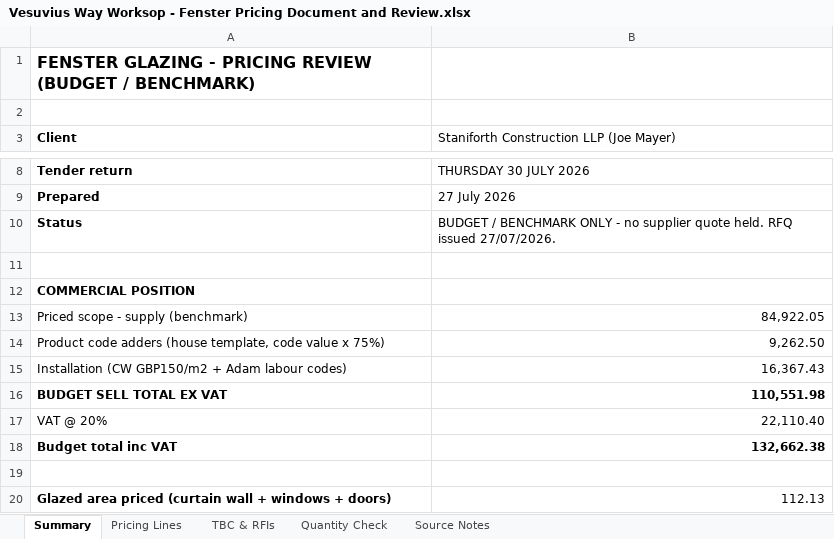
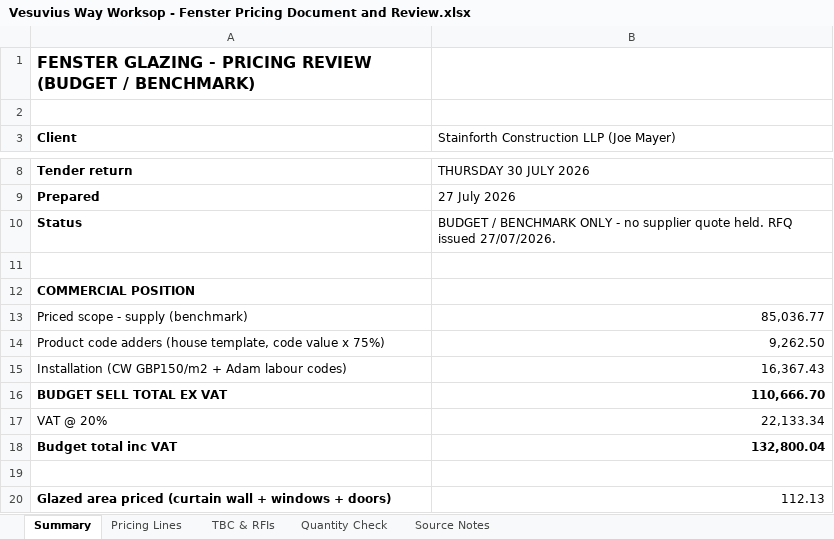
Before and after one commit to 0riceisnice0-hash/Glazing-Quote-Assistant, an Excel workbook: outputs/Vesuvius Way Worksop - Fenster Pricing Document and Review.xlsx, sheet Summary, drawn as a sheet; only a part is shown, gaps mark what is left out; values as stored, in another font and other column widths than the file's, no borders; the diff names each change by its address in the sheet, - before the commit and + after, or states it on an @@ line.

```diff
--- a/outputs/Vesuvius Way Worksop - Fenster Pricing Document and Review.xlsx (sheet Summary)
+++ b/outputs/Vesuvius Way Worksop - Fenster Pricing Document and Review.xlsx (sheet Summary)
-B3: Staniforth Construction LLP (Joe Mayer)
+B3: Stainforth Construction LLP (Joe Mayer)
-B13: 84,922.05
+B13: 85,036.77
-B16: 110,551.98
+B16: 110,666.70
-B17: 22,110.40
+B17: 22,133.34
-B18: 132,662.38
+B18: 132,800.04
```
Also changed, not shown: sheet Pricing Lines, sheet Source Notes, sheet Quantity Check, 12 other files.
